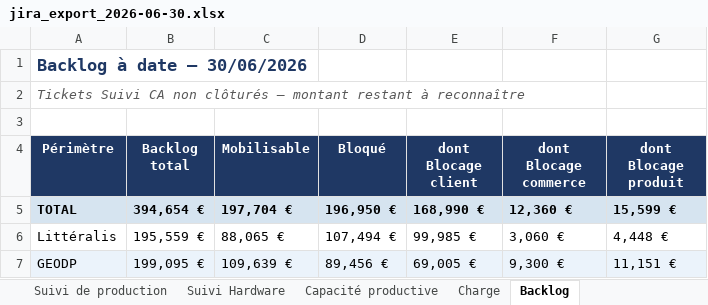
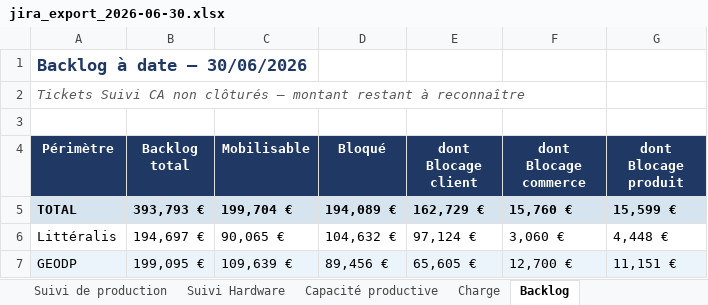
Before and after one commit to MathildePanierDelivery/jira-export, an Excel workbook: jira_export_2026-06-30.xlsx, sheet Backlog, drawn as a sheet; values as stored, in another font and other column widths than the file's, no borders; the diff names each change by its address in the sheet, - before the commit and + after, or states it on an @@ line.

```diff
--- a/jira_export_2026-06-30.xlsx (sheet Backlog)
+++ b/jira_export_2026-06-30.xlsx (sheet Backlog)
-B5 (Backlog total): 394,654 €
+B5 (Backlog total): 393,793 €
-C5 (Mobilisable): 197,704 €
+C5 (Mobilisable): 199,704 €
-D5 (Bloqué): 196,950 €
+D5 (Bloqué): 194,089 €
-E5 (dont Blocage client): 168,990 €
+E5 (dont Blocage client): 162,729 €
-F5 (dont Blocage commerce): 12,360 €
+F5 (dont Blocage commerce): 15,760 €
-B6 (Backlog total): 195,559 €
+B6 (Backlog total): 194,697 €
-C6 (Mobilisable): 88,065 €
+C6 (Mobilisable): 90,065 €
-D6 (Bloqué): 107,494 €
+D6 (Bloqué): 104,632 €
-E6 (dont Blocage client): 99,985 €
+E6 (dont Blocage client): 97,124 €
-E7 (dont Blocage client): 69,005 €
+E7 (dont Blocage client): 65,605 €
-F7 (dont Blocage commerce): 9,300 €
+F7 (dont Blocage commerce): 12,700 €
```
Also changed, not shown: sheet Suivi de production, sheet Commandes du mois, sheet Tableau de bord, sheet Charge, _historique.xlsx, 5 other files.
